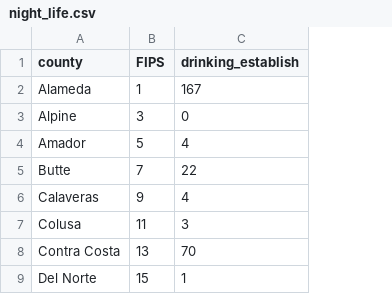
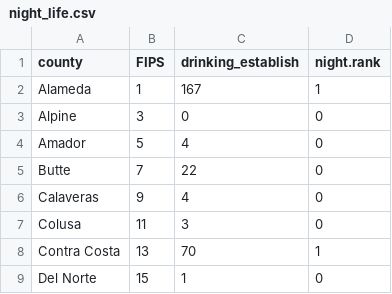
Before and after one commit to annaclairemarley/244-Final, a CSV file: night_life.csv, drawn as a sheet; only a part is shown; the diff names each change by its address in the sheet, - before the commit and + after, or states it on an @@ line.

Commit message:
nightlife ranking, coastline

```diff
--- a/night_life.csv
+++ b/night_life.csv
+column D (night.rank), rows 2-9: 1 | 0 | 0 | 0 | 0 | 0 | 1 | 0
```
Also changed, not shown: ca_profile.csv, coast.csv, 1 other file.
